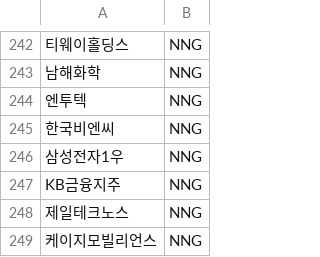
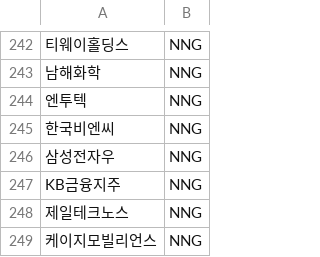
Before and after one commit to jeonghyeonkim1/chatbot_project, a TSV file: utils/user_dic.tsv, drawn as a sheet; only a part is shown, gaps mark what is left out; the diff names each change by its address in the sheet, - before the commit and + after, or states it on an @@ line.

```diff
--- a/utils/user_dic.tsv
+++ b/utils/user_dic.tsv
-A246: 삼성전자1우
+A246: 삼성전자우
```
Also changed, not shown: 7 other files.
